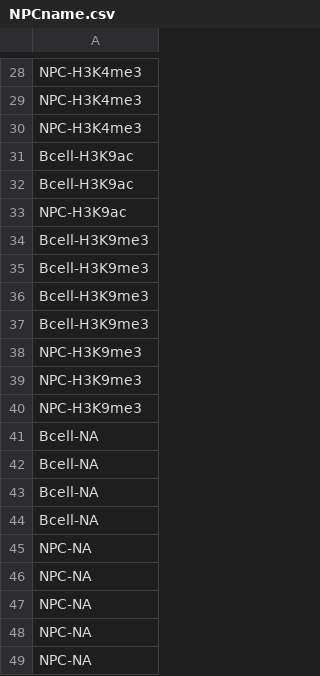
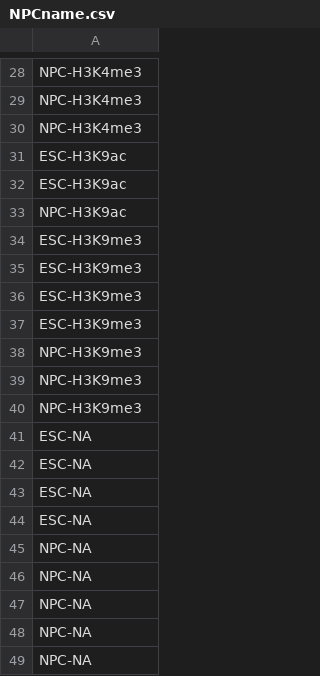
Before and after one commit to qwang-big/crl-web, a CSV file: NPCname.csv, drawn as a sheet; only a part is shown, gaps mark what is left out; the diff covers the shown part only.

```diff
--- a/NPCname.csv
+++ b/NPCname.csv
@@ -30,9 +30,9 @@ NPC-H3K4me3
 NPC-H3K4me3
-Bcell-H3K9ac
-Bcell-H3K9ac
+ESC-H3K9ac
+ESC-H3K9ac
 NPC-H3K9ac
-Bcell-H3K9me3
-Bcell-H3K9me3
-Bcell-H3K9me3
-Bcell-H3K9me3
+ESC-H3K9me3
+ESC-H3K9me3
+ESC-H3K9me3
+ESC-H3K9me3
 NPC-H3K9me3
@@ -40,6 +40,6 @@ NPC-H3K9me3
 NPC-H3K9me3
-Bcell-NA
-Bcell-NA
-Bcell-NA
-Bcell-NA
+ESC-NA
+ESC-NA
+ESC-NA
+ESC-NA
 NPC-NA
```
Also changed, not shown: 14 edited cells elsewhere in this file, MSCcomp.csv, MSCname.csv, 27 other files.
